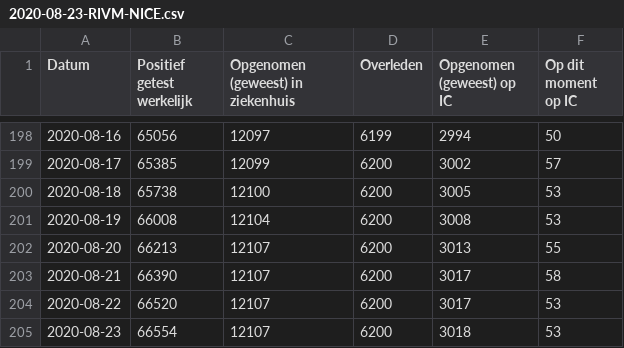
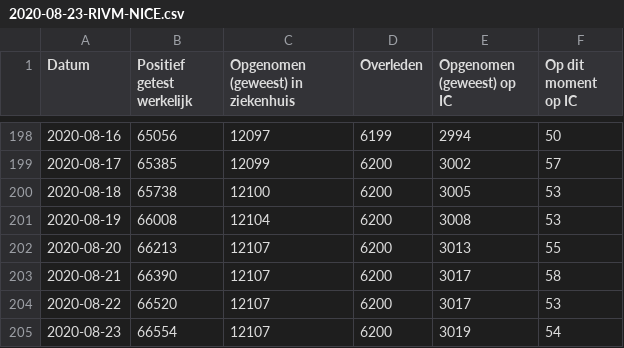
Before and after one commit to jorispz/coronadata, a CSV file: data/2020-08-23-RIVM-NICE.csv, drawn as a sheet; only a part is shown, gaps mark what is left out.

```diff
--- a/data/2020-08-23-RIVM-NICE.csv
+++ b/data/2020-08-23-RIVM-NICE.csv
@@ -204,2 +204,2 @@
 2020-08-22	66520	12107	6200	3017	53
-2020-08-23	66554	12107	6200	3018	53
+2020-08-23	66554	12107	6200	3019	54
```
Also changed, not shown: data/runs.csv, 10 other files.
